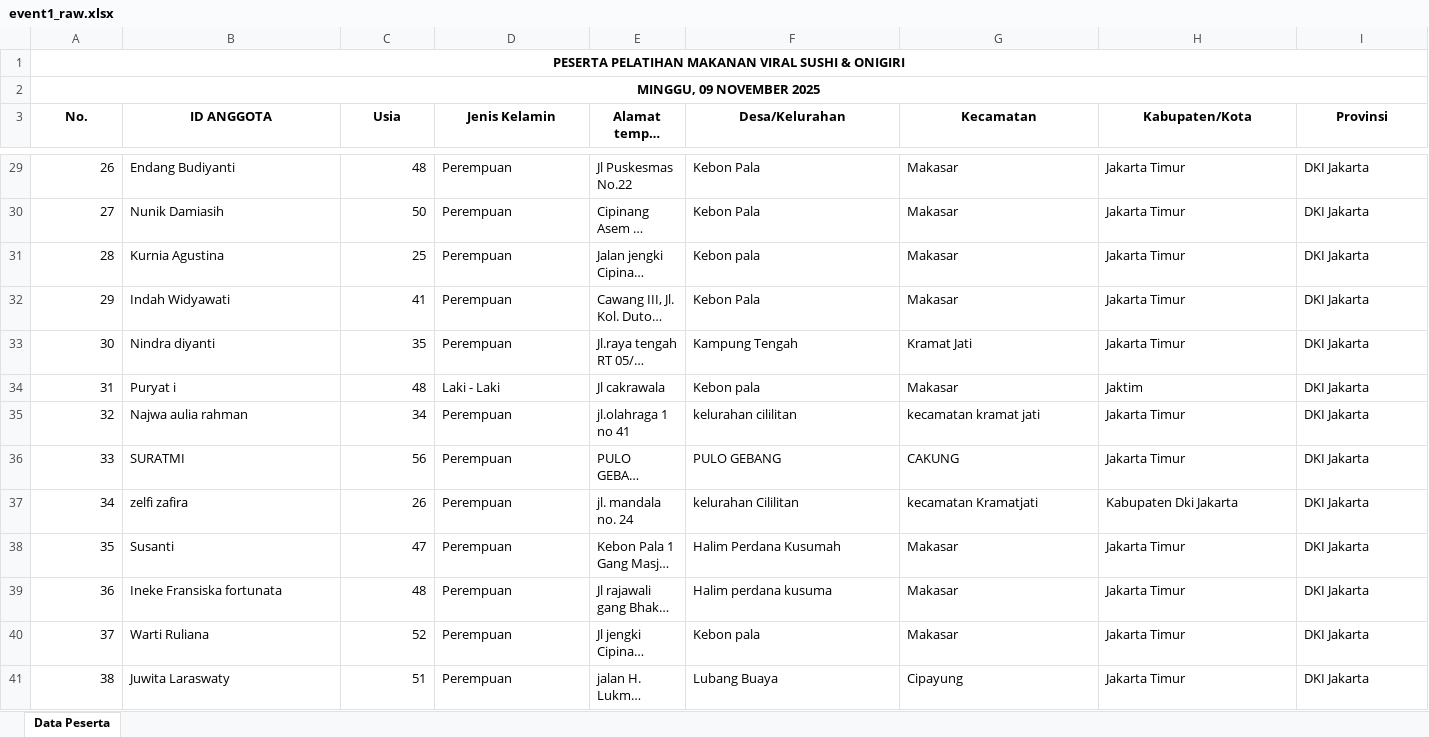
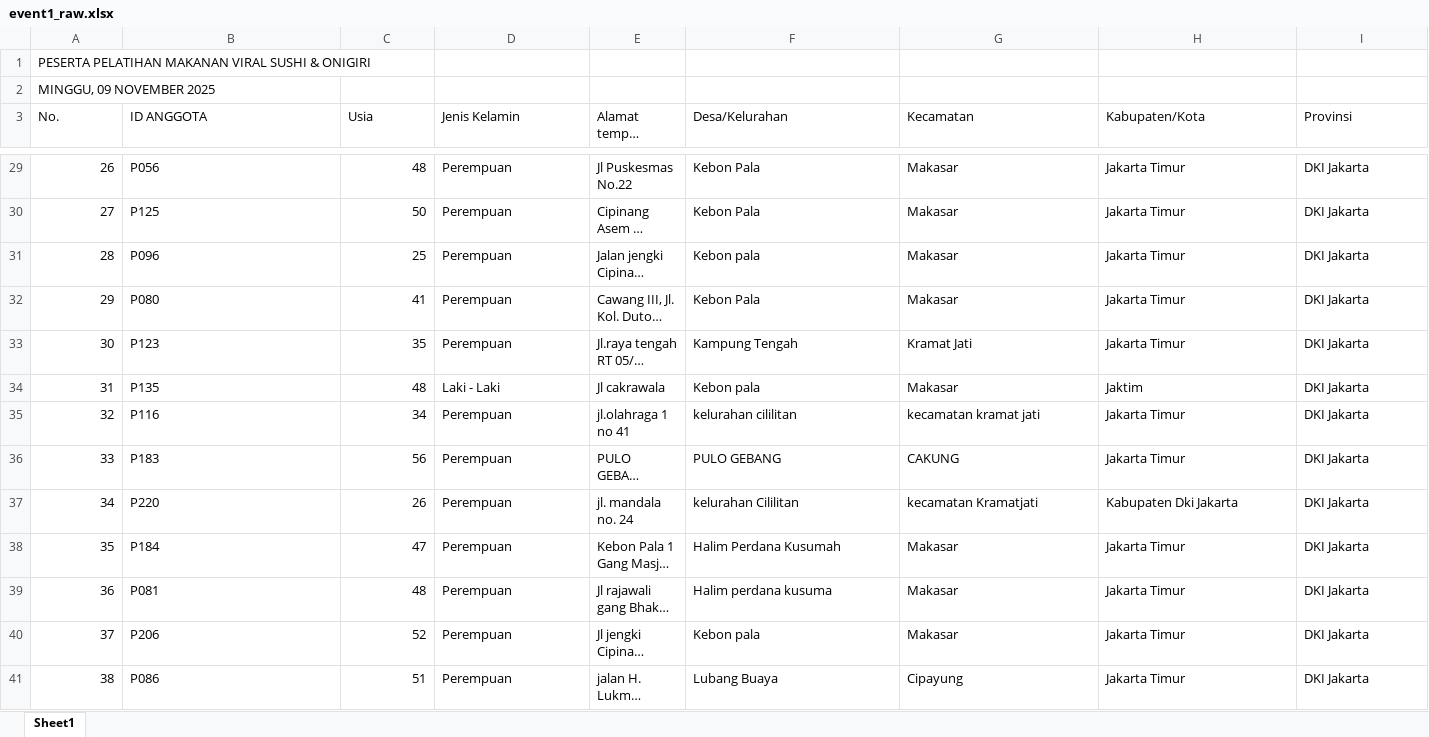
Before and after one commit to SyarifAdriann/prediksi-kehadiran, an Excel workbook: data/raw/event1_raw.xlsx, sheet Sheet1, drawn as a sheet; only a part is shown, gaps mark what is left out; long unchanged cells end in …; values as stored, in another font and other column widths than the file's, no borders; the diff covers the shown part only; the diff names each change by its address in the sheet, - before the commit and + after, or states it on an @@ line.

```diff
--- a/data/raw/event1_raw.xlsx (sheet Sheet1)
+++ b/data/raw/event1_raw.xlsx (sheet Sheet1)
-sheet tab: Data Peserta
+sheet tab: Sheet1
@@ A1:A2 bold: on → off, alignment: center → left @@
-A1:L1 merged
-A2:L2 merged
@@ A3:I3 bold: on → off, alignment: center → left @@
-B29 (ID ANGGOTA): Endang Budiyanti
+B29 (ID ANGGOTA): P056
-B30 (ID ANGGOTA): Nunik Damiasih
+B30 (ID ANGGOTA): P125
-B31 (ID ANGGOTA): Kurnia Agustina
+B31 (ID ANGGOTA): P096
-B32 (ID ANGGOTA): Indah Widyawati
+B32 (ID ANGGOTA): P080
-B33 (ID ANGGOTA): Nindra diyanti
+B33 (ID ANGGOTA): P123
-B34 (ID ANGGOTA): Puryat i
+B34 (ID ANGGOTA): P135
-B35 (ID ANGGOTA): Najwa aulia rahman
+B35 (ID ANGGOTA): P116
-B36 (ID ANGGOTA): SURATMI
+B36 (ID ANGGOTA): P183
-B37 (ID ANGGOTA): zelfi zafira
+B37 (ID ANGGOTA): P220
-B38 (ID ANGGOTA): Susanti
+B38 (ID ANGGOTA): P184
-B39 (ID ANGGOTA): Ineke Fransiska fortunata
+B39 (ID ANGGOTA): P081
-B40 (ID ANGGOTA): Warti Ruliana
+B40 (ID ANGGOTA): P206
-B41 (ID ANGGOTA): Juwita Laraswaty
+B41 (ID ANGGOTA): P086
```
Also changed, not shown: 137 edited cells and cell formats elsewhere in this sheet, data/raw/event2_raw.xlsx, 13 other files.
